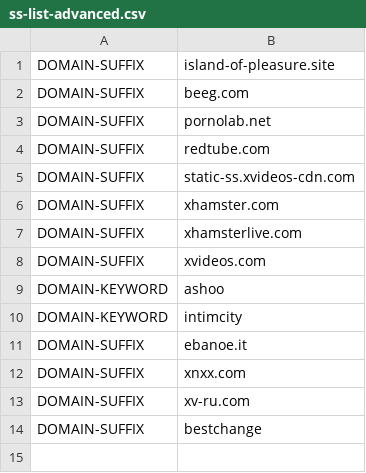
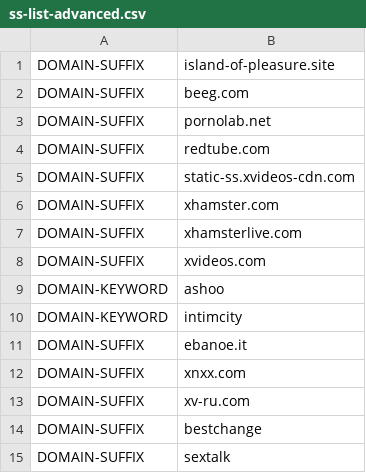
Before and after one commit to appsttar/ss-lists, a CSV file: ss-list-advanced.csv, drawn as a sheet.

Commit message:
Update ss-list-advanced.csv

```diff
--- a/ss-list-advanced.csv
+++ b/ss-list-advanced.csv
@@ -14 +14,2 @@ DOMAIN-SUFFIX,xv-ru.com
 DOMAIN-SUFFIX,bestchange
+DOMAIN-SUFFIX,sextalk
```
